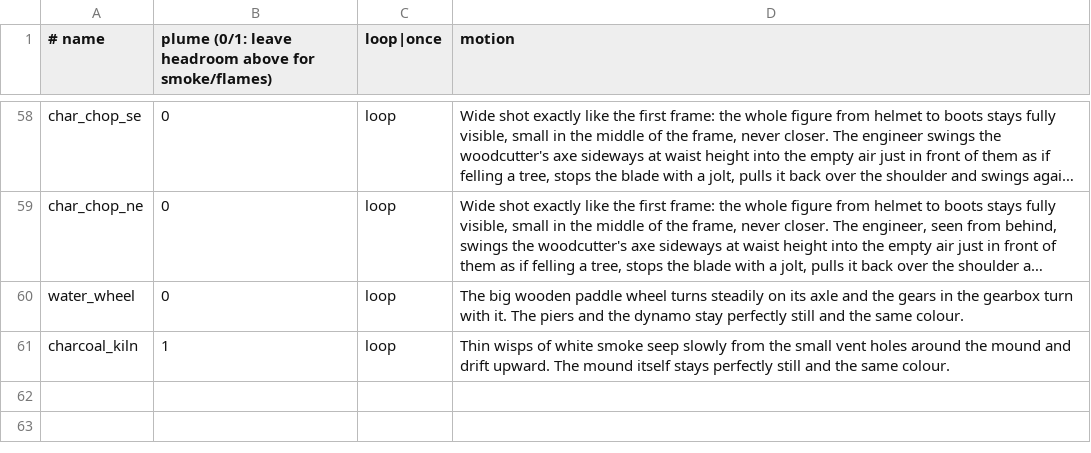
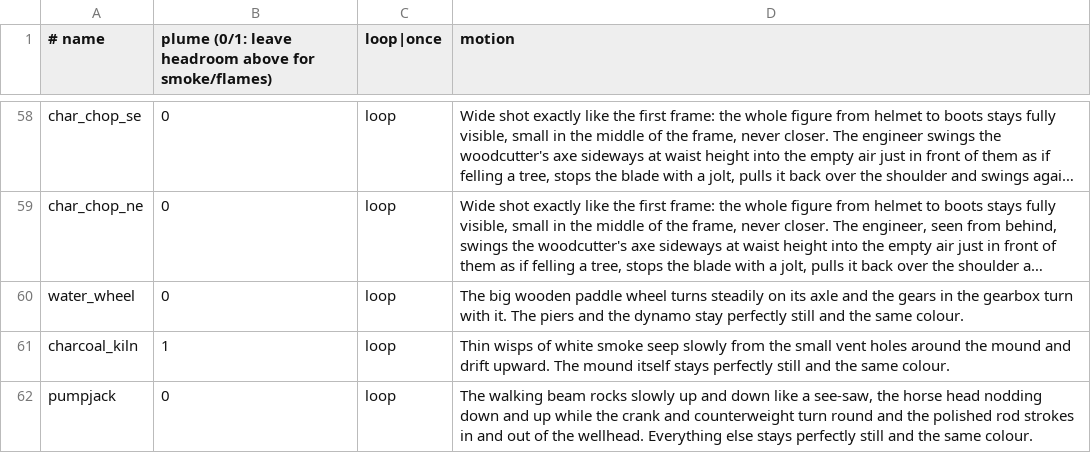
Before and after one commit to fgillet4/FrankForge, a TSV file: art/anims.tsv, drawn as a sheet; only a part is shown, gaps mark what is left out; long unchanged cells end in …; the diff names each change by its address in the sheet, - before the commit and + after, or states it on an @@ line.

```diff
--- a/art/anims.tsv
+++ b/art/anims.tsv
+row 62: pumpjack | 0 | loop | The walking beam rocks slowly up and down like a see-saw, the horse head nodding down and up while the crank and counterweight turn round and the polished rod strokes in and out of the wellhead. Everything else stays perfectly still and the same colour.
```
Also changed, not shown: art/prompts.tsv, 32 other files.
